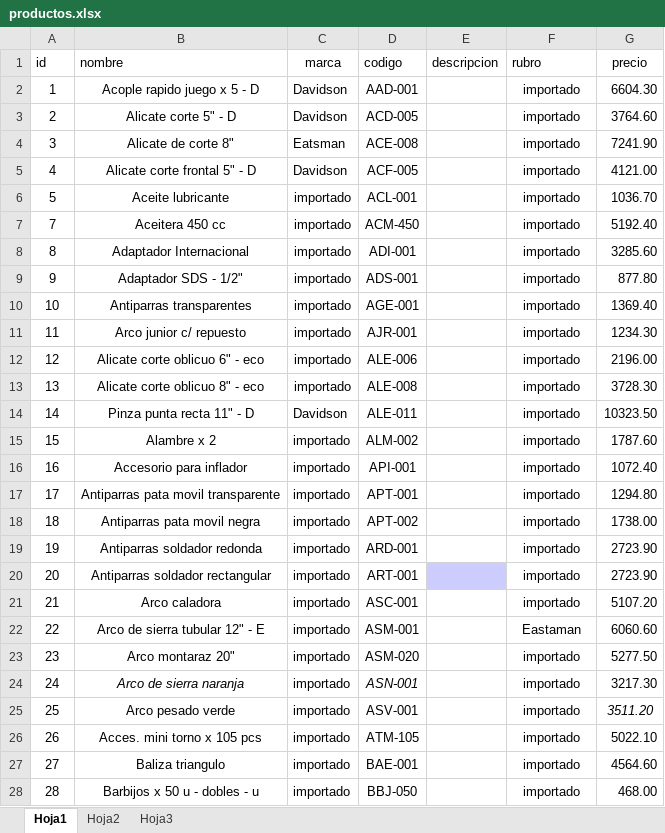
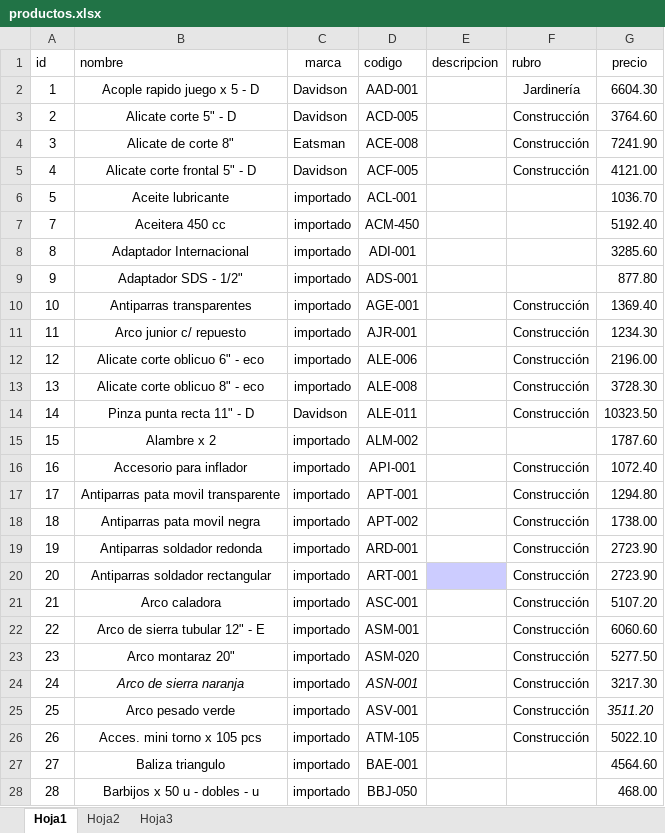
Before and after one commit to belmontelila/distribuidora-piselli, an Excel workbook: productos.xlsx, sheet Hoja1, drawn as a sheet; only a part is shown; values as stored, in another font and other column widths than the file's, no borders; charts and pictures not drawn; the diff covers the shown part only; the diff names each change by its address in the sheet, - before the commit and + after, or states it on an @@ line.

Commit message:
cambios excel

```diff
--- a/productos.xlsx (sheet Hoja1)
+++ b/productos.xlsx (sheet Hoja1)
-F2 (rubro): importado
+F2 (rubro): Jardinería
-F3:F5 (rubro): importado
+F3:F5 (rubro): Construcción
-F6:F9 (rubro): importado
+F6:F9 (rubro): (empty)
-F10:F14 (rubro): importado
+F10:F14 (rubro): Construcción
-F15 (rubro): importado
+F15 (rubro): (empty)
-F16:F21 (rubro): importado
+F16:F21 (rubro): Construcción
-F22 (rubro): Eastaman
+F22 (rubro): Construcción
-F23:F26 (rubro): importado
+F23:F26 (rubro): Construcción
-F27:F28 (rubro): importado
+F27:F28 (rubro): (empty)
```
Also changed, not shown: 420 edited cells elsewhere in this sheet, 5 other files.
